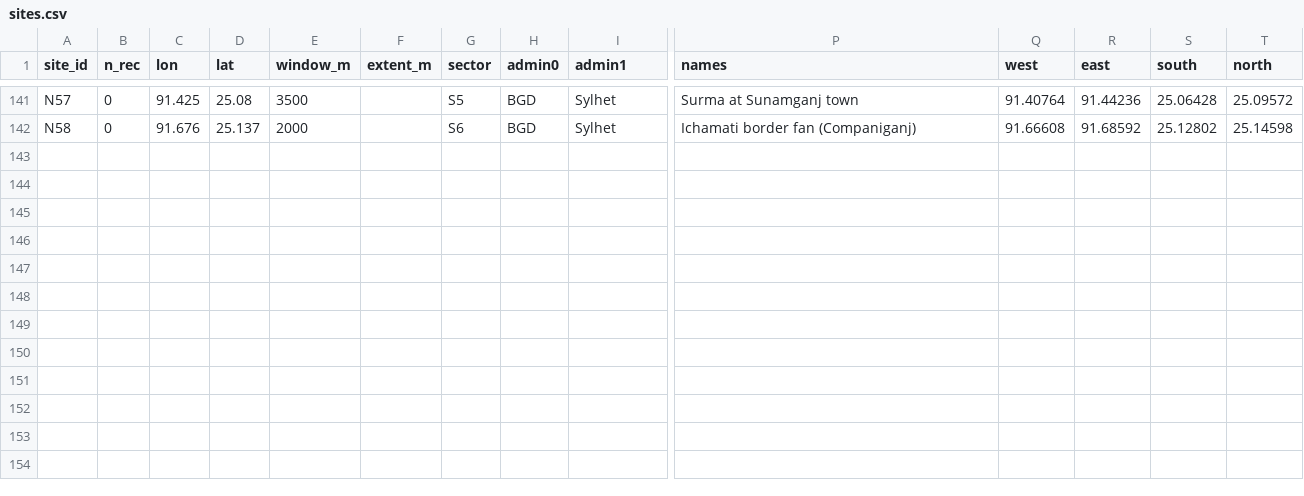
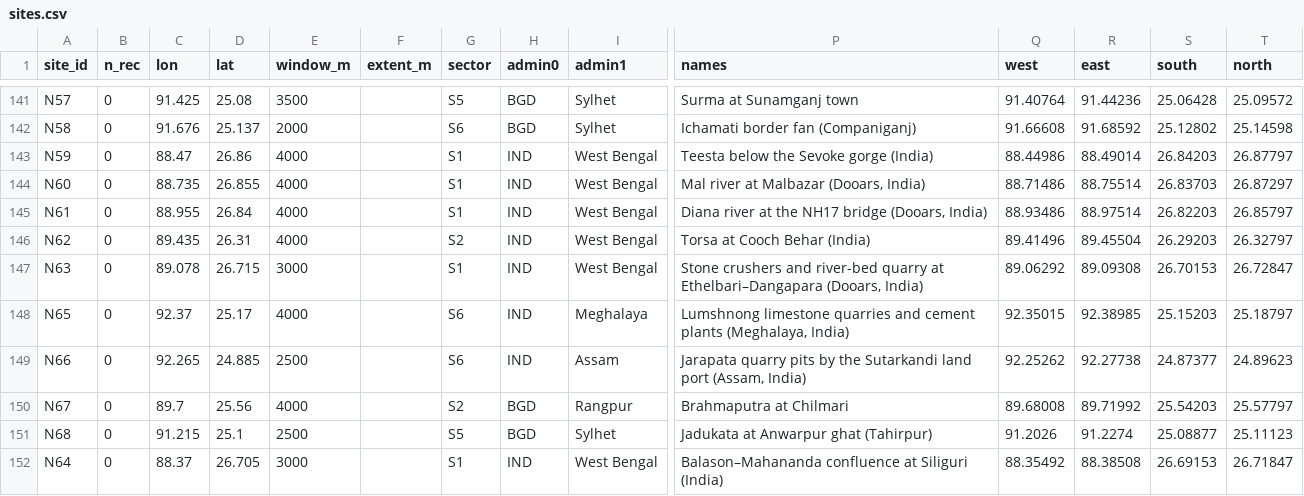
Before and after one commit to sadiulchyon/northern-fringe-extraction-atlas, a CSV file: docs/data/sites.csv, drawn as a sheet; only a part is shown, gaps mark what is left out; rows hold the shown columns only; the diff names each change by its address in the sheet, - before the commit and + after, or states it on an @@ line.

```diff
--- a/docs/data/sites.csv
+++ b/docs/data/sites.csv
+row 143: N59 | 0 | 88.47 | 26.86 | 4000 |  | S1 | IND | West Bengal | Teesta below the Sevoke gorge (India) | 88.44986 | 88.49014 | 26.84203 | 26.87797
+row 144: N60 | 0 | 88.735 | 26.855 | 4000 |  | S1 | IND | West Bengal | Mal river at Malbazar (Dooars, India) | 88.71486 | 88.75514 | 26.83703 | 26.87297
+row 145: N61 | 0 | 88.955 | 26.84 | 4000 |  | S1 | IND | West Bengal | Diana river at the NH17 bridge (Dooars, India) | 88.93486 | 88.97514 | 26.82203 | 26.85797
+row 146: N62 | 0 | 89.435 | 26.31 | 4000 |  | S2 | IND | West Bengal | Torsa at Cooch Behar (India) | 89.41496 | 89.45504 | 26.29203 | 26.32797
+row 147: N63 | 0 | 89.078 | 26.715 | 3000 |  | S1 | IND | West Bengal | Stone crushers and river-bed quarry at Ethelbari–Dangapara (Dooars, India) | 89.06292 | 89.09308 | 26.70153 | 26.72847
+row 148: N65 | 0 | 92.37 | 25.17 | 4000 |  | S6 | IND | Meghalaya | Lumshnong limestone quarries and cement plants (Meghalaya, India) | 92.35015 | 92.38985 | 25.15203 | 25.18797
+row 149: N66 | 0 | 92.265 | 24.885 | 2500 |  | S6 | IND | Assam | Jarapata quarry pits by the Sutarkandi land port (Assam, India) | 92.25262 | 92.27738 | 24.87377 | 24.89623
+row 150: N67 | 0 | 89.7 | 25.56 | 4000 |  | S2 | BGD | Rangpur | Brahmaputra at Chilmari | 89.68008 | 89.71992 | 25.54203 | 25.57797
+row 151: N68 | 0 | 91.215 | 25.1 | 2500 |  | S5 | BGD | Sylhet | Jadukata at Anwarpur ghat (Tahirpur) | 91.2026 | 91.2274 | 25.08877 | 25.11123
+row 152: N64 | 0 | 88.37 | 26.705 | 3000 |  | S1 | IND | West Bengal | Balason–Mahananda confluence at Siliguri (India) | 88.35492 | 88.38508 | 26.69153 | 26.71847
```
Also changed, not shown: docs/data/site_results.csv, maps/dash/site_results.csv, 39 other files.
